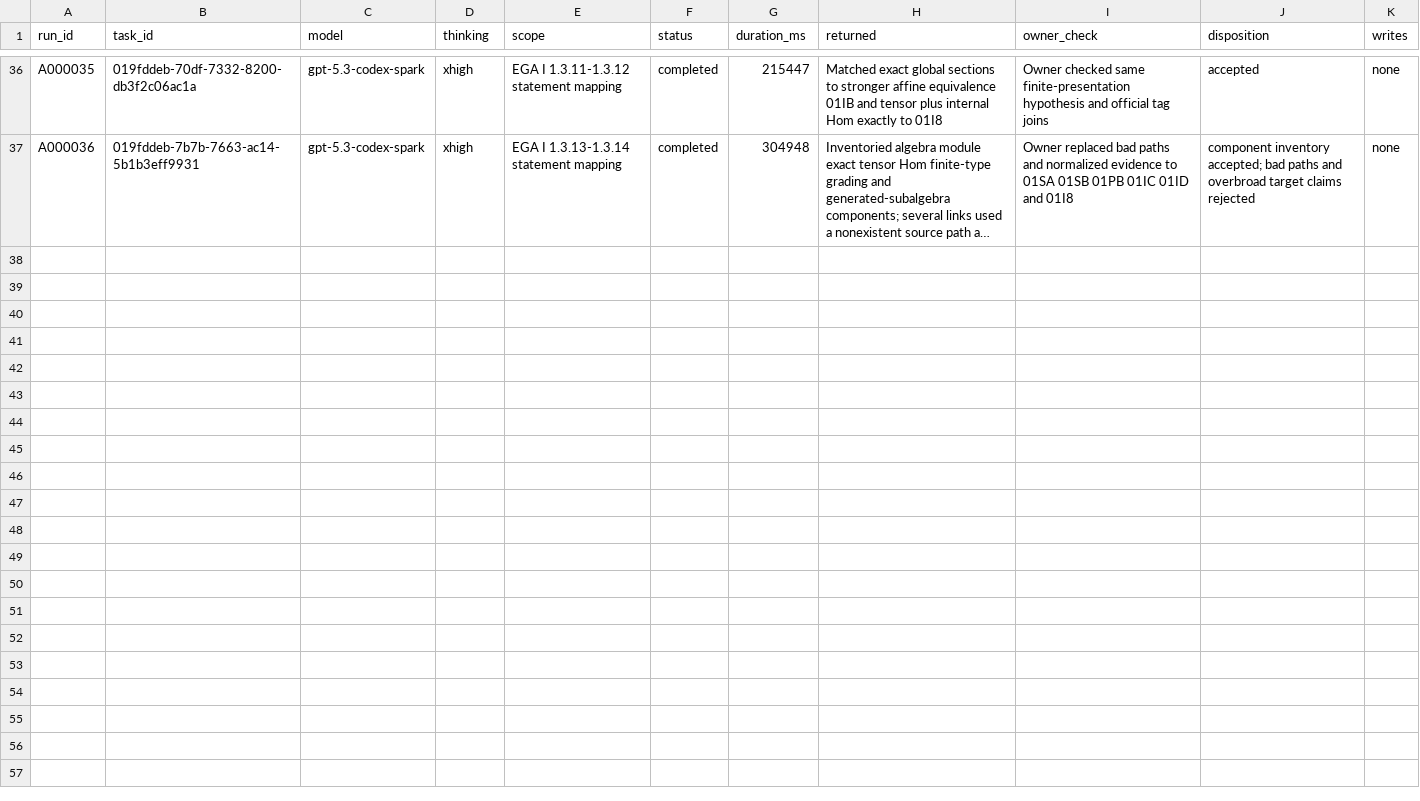
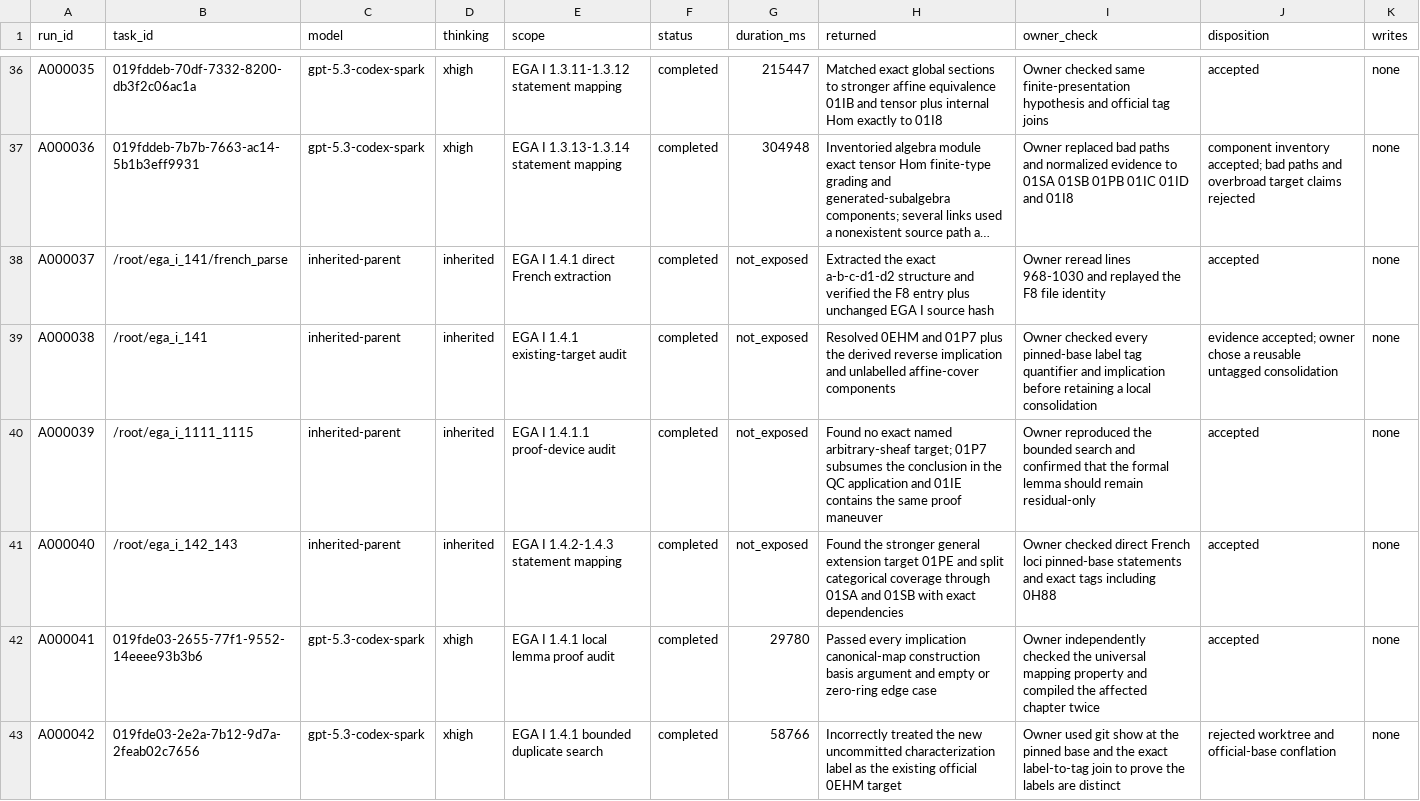
Before and after one commit to KokunoYumeto/stacks-english-ai-edition, a CSV file: ega/agent.csv, drawn as a sheet; only a part is shown, gaps mark what is left out; long unchanged cells end in …; the diff covers the shown part only; the diff names each change by its address in the sheet, - before the commit and + after, or states it on an @@ line.

Commit message:
EGA: integrate quasi-affine sheaf criterion

```diff
--- a/ega/agent.csv
+++ b/ega/agent.csv
+row 38: A000037 | /root/ega_i_141/french_parse | inherited-parent | inherited | EGA I 1.4.1 direct French extraction | completed | not_exposed | Extracted the exact a-b-c-d1-d2 structure and verified the F8 entry plus unchanged EGA I source hash | Owner reread lines 968-1030 and replayed the F8 file identity | accepted | none
+row 39: A000038 | /root/ega_i_141 | inherited-parent | inherited | EGA I 1.4.1 existing-target audit | completed | not_exposed | Resolved 0EHM and 01P7 plus the derived reverse implication and unlabelled affine-cover components | Owner checked every pinned-base label tag quantifier and implication before retaining a local consolidation | evidence accepted; owner chose a reusable untagged consolidation | none
+row 40: A000039 | /root/ega_i_1111_1115 | inherited-parent | inherited | EGA I 1.4.1.1 proof-device audit | completed | not_exposed | Found no exact named arbitrary-sheaf target; 01P7 subsumes the conclusion in the QC application and 01IE contains the same proof maneuver | Owner reproduced the bounded search and confirmed that the formal lemma should remain residual-only | accepted | none
+row 41: A000040 | /root/ega_i_142_143 | inherited-parent | inherited | EGA I 1.4.2-1.4.3 statement mapping | completed | not_exposed | Found the stronger general extension target 01PE and split categorical coverage through 01SA and 01SB with exact dependencies | Owner checked direct French loci pinned-base statements and exact tags including 0H88 | accepted | none
+row 42: A000041 | 019fde03-2655-77f1-9552-14eeee93b3b6 | gpt-5.3-codex-spark | xhigh | EGA I 1.4.1 local lemma proof audit | completed | 29780 | Passed every implication canonical-map construction basis argument and empty or zero-ring edge case | Owner independently checked the universal mapping property and compiled the affected chapter twice | accepted | none
+row 43: A000042 | 019fde03-2e2a-7b12-9d7a-2feab02c7656 | gpt-5.3-codex-spark | xhigh | EGA I 1.4.1 bounded duplicate search | completed | 58766 | Incorrectly treated the new uncommitted characterization label as the existing official 0EHM target | Owner used git show at the pinned base and the exact label-to-tag join to prove the labels are distinct | rejected worktree and official-base conflation | none
```
Also changed, not shown: 6 added rows elsewhere in this file, ega/dec.csv, ega/issues.csv, 9 other files.
